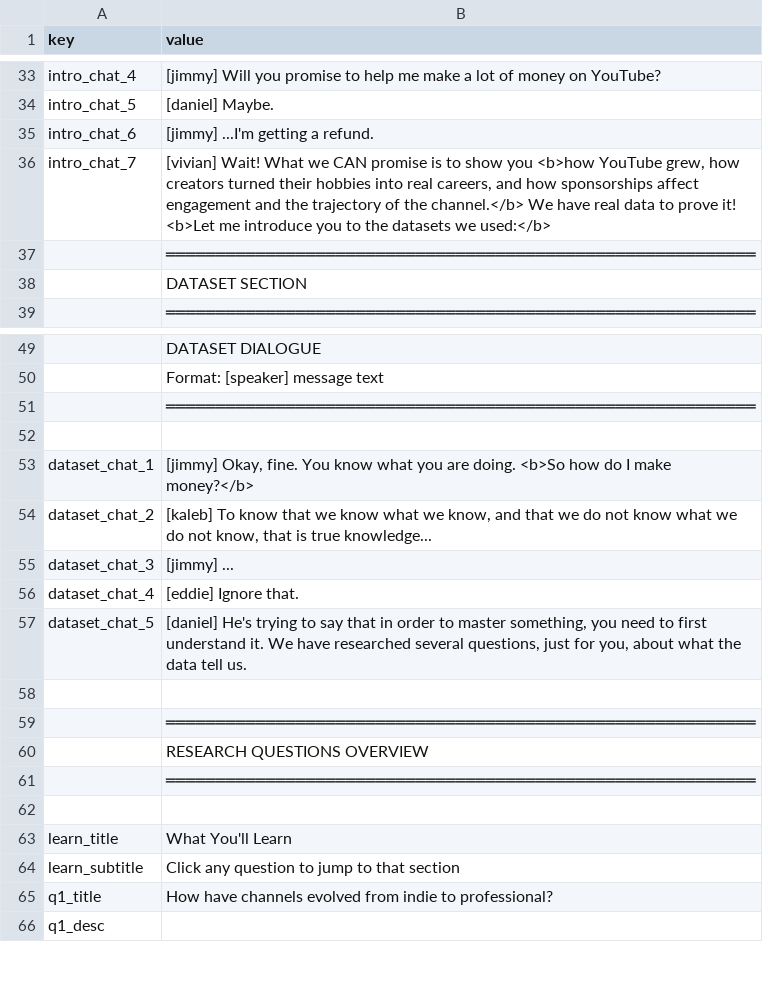
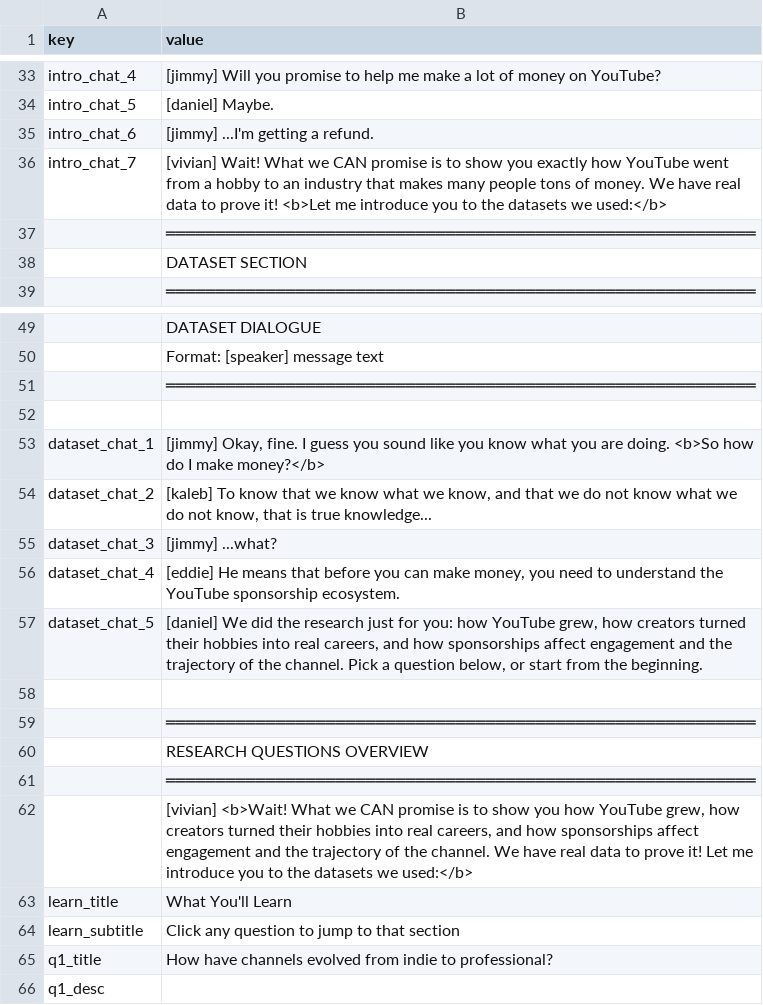
Before and after one commit to ri-ru/ADA-website, a CSV file: src/data/copy.csv, drawn as a sheet; only a part is shown, gaps mark what is left out; the diff names each change by its address in the sheet, - before the commit and + after, or states it on an @@ line.

Commit message:
intro rewrite

```diff
--- a/src/data/copy.csv
+++ b/src/data/copy.csv
-B36 (value): …show you <b>how YouTube grew, how creators turned their hobbies into real careers, and how sponsorships affect engagement and the trajectory of the channel.</b> We have…
+B36 (value): …show you exactly how YouTube went from a hobby to an industry that makes many people tons of money. We have…
-B53 (value): …Okay, fine. You know what…
+B53 (value): …Okay, fine. I guess you sound like you know what…
-B55 (value): [jimmy] ...
+B55 (value): [jimmy] ...what?
-B56 (value): [eddie] Ignore that.
+B56 (value): [eddie] He means that before you can make money, you need to understand the YouTube sponsorship ecosystem.
-B57 (value): [daniel] He's trying to say that in order to master something, you need to first understand it. We have researched several questions, just for you, about what the data tell us.
+B57 (value): [daniel] We did the research just for you: how YouTube grew, how creators turned their hobbies into real careers, and how sponsorships affect engagement and the trajectory of the channel. Pick a question below, or start from the beginning.
-B62 (value): (empty)
+B62 (value): [vivian] <b>Wait! What we CAN promise is to show you how YouTube grew, how creators turned their hobbies into real careers, and how sponsorships affect engagement and the trajectory of the channel. We have real data to prove it! Let me introduce you to the datasets we used:</b>
```
Also changed, not shown: 1 other file.
